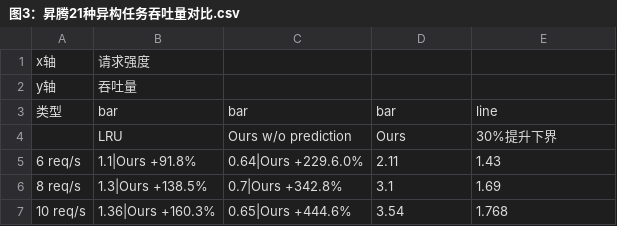
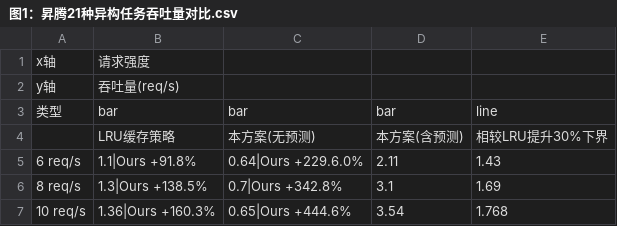
Before and after one commit to gitname0929/CPN-Frontend, a CSV file: public/data/topic4/图1：昇腾21种异构任务吞吐量对比.csv (was public/data/topic4/图3：昇腾21种异构任务吞吐量对比.csv), drawn as a sheet.

```diff
--- a/public/data/topic4/图3：昇腾21种异构任务吞吐量对比.csv
+++ b/public/data/topic4/图1：昇腾21种异构任务吞吐量对比.csv
@@ -1,5 +1,5 @@
 x轴,请求强度
-y轴,吞吐量
+y轴,吞吐量(req/s)
 类型,bar,bar,bar,line
-,LRU,Ours w/o prediction,Ours,30%提升下界
+,LRU缓存策略,本方案(无预测),本方案(含预测),相较LRU提升30%下界
 6 req/s,1.1|Ours +91.8%,0.64|Ours +229.6.0%,2.11,1.43
```
Also changed, not shown: public/data/topic2/图1.1：PC低负载谷歌数据集.csv, public/data/topic2/图1.2：PC高负载谷歌数据集.csv, 22 other files.
